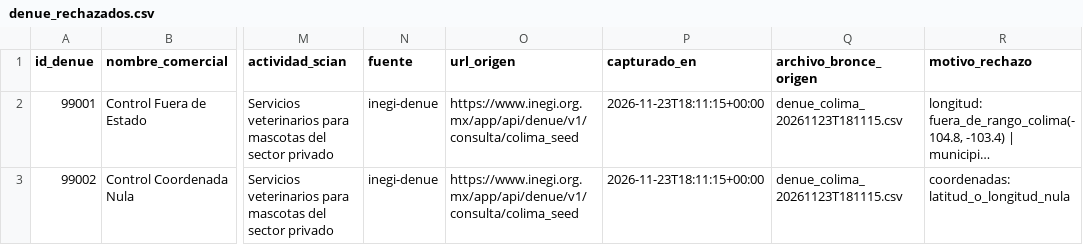
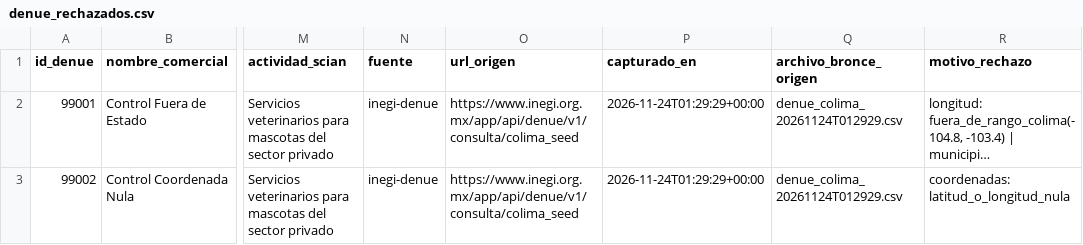
Before and after one commit to Miguel-iso21/Trusted_Data_Lab, a CSV file: data/cuarentena/denue_rechazados.csv, drawn as a sheet; only a part is shown, gaps mark what is left out; long unchanged cells end in …; the diff names each change by its address in the sheet, - before the commit and + after, or states it on an @@ line.

```diff
--- a/data/cuarentena/denue_rechazados.csv
+++ b/data/cuarentena/denue_rechazados.csv
-P2:P3 (capturado_en): 2026-11-23T18:11:15+00:00
+P2:P3 (capturado_en): 2026-11-24T01:29:29+00:00
-Q2:Q3 (archivo_bronce_origen): denue_colima_20261123T181115.csv
+Q2:Q3 (archivo_bronce_origen): denue_colima_20261124T012929.csv
```
Also changed, not shown: calidad/bitacora_capturas.csv, data/oro/denue_colima_geo.csv, 10 other files.
